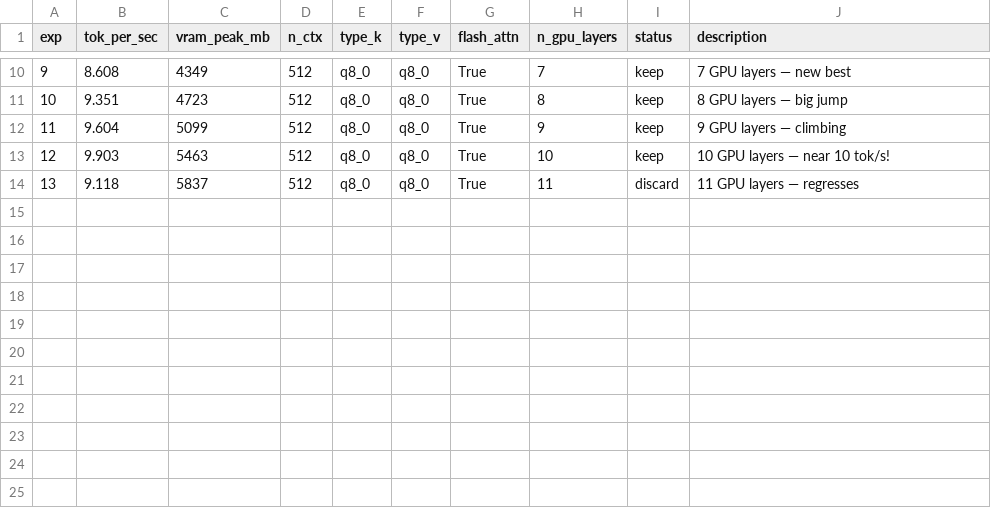
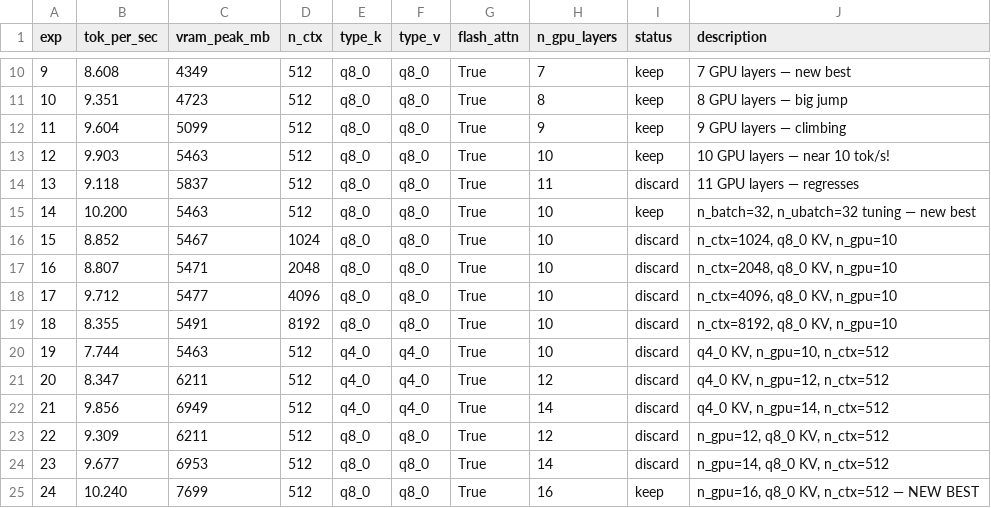
Before and after one commit to AlexChen31337/qwen35-moe-offload, a TSV file: results_phase4.tsv, drawn as a sheet; only a part is shown, gaps mark what is left out; the diff names each change by its address in the sheet, - before the commit and + after, or states it on an @@ line.

```diff
--- a/results_phase4.tsv
+++ b/results_phase4.tsv
+row 15: 14 | 10.200 | 5463 | 512 | q8_0 | q8_0 | True | 10 | keep | n_batch=32, n_ubatch=32 tuning — new best
+row 16: 15 | 8.852 | 5467 | 1024 | q8_0 | q8_0 | True | 10 | discard | n_ctx=1024, q8_0 KV, n_gpu=10
+row 17: 16 | 8.807 | 5471 | 2048 | q8_0 | q8_0 | True | 10 | discard | n_ctx=2048, q8_0 KV, n_gpu=10
+row 18: 17 | 9.712 | 5477 | 4096 | q8_0 | q8_0 | True | 10 | discard | n_ctx=4096, q8_0 KV, n_gpu=10
+row 19: 18 | 8.355 | 5491 | 8192 | q8_0 | q8_0 | True | 10 | discard | n_ctx=8192, q8_0 KV, n_gpu=10
+row 20: 19 | 7.744 | 5463 | 512 | q4_0 | q4_0 | True | 10 | discard | q4_0 KV, n_gpu=10, n_ctx=512
+row 21: 20 | 8.347 | 6211 | 512 | q4_0 | q4_0 | True | 12 | discard | q4_0 KV, n_gpu=12, n_ctx=512
+row 22: 21 | 9.856 | 6949 | 512 | q4_0 | q4_0 | True | 14 | discard | q4_0 KV, n_gpu=14, n_ctx=512
+row 23: 22 | 9.309 | 6211 | 512 | q8_0 | q8_0 | True | 12 | discard | n_gpu=12, q8_0 KV, n_ctx=512
+row 24: 23 | 9.677 | 6953 | 512 | q8_0 | q8_0 | True | 14 | discard | n_gpu=14, q8_0 KV, n_ctx=512
+row 25: 24 | 10.240 | 7699 | 512 | q8_0 | q8_0 | True | 16 | keep | n_gpu=16, q8_0 KV, n_ctx=512 — NEW BEST
```
Also changed, not shown: 31 other files.
